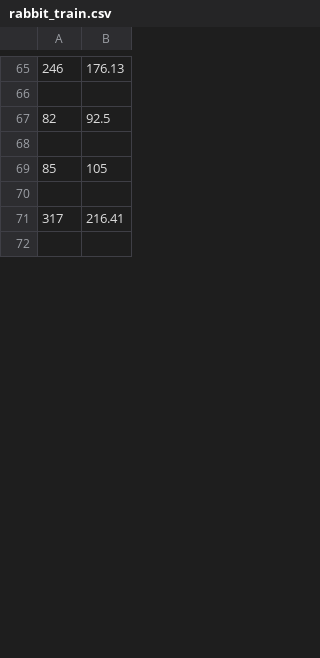
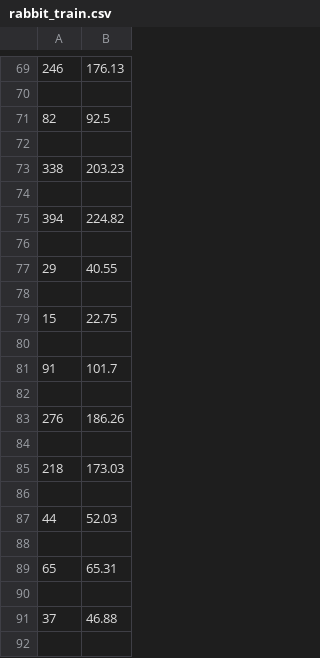
Before and after one commit to ThisChair/CO6612, a CSV file: MLP/rabbit_train.csv, drawn as a sheet; only a part is shown, gaps mark what is left out; the shorter side is filled out with more unchanged rows; the diff covers the shown part only.

```diff
--- a/MLP/rabbit_train.csv
+++ b/MLP/rabbit_train.csv
@@ -68,2 +72,21 @@
 
-85,105
+338,203.23
+
+394,224.82
+
+29,40.55
+
+15,22.75
+
+91,101.7
+
+276,186.26
+
+218,173.03
+
+44,52.03
+
+65,65.31
+
+37,46.88
+
```
Also changed, not shown: 34 added rows, 46 removed rows, 22 moved rows and 10 edited cells elsewhere in this file, 40 other files.
